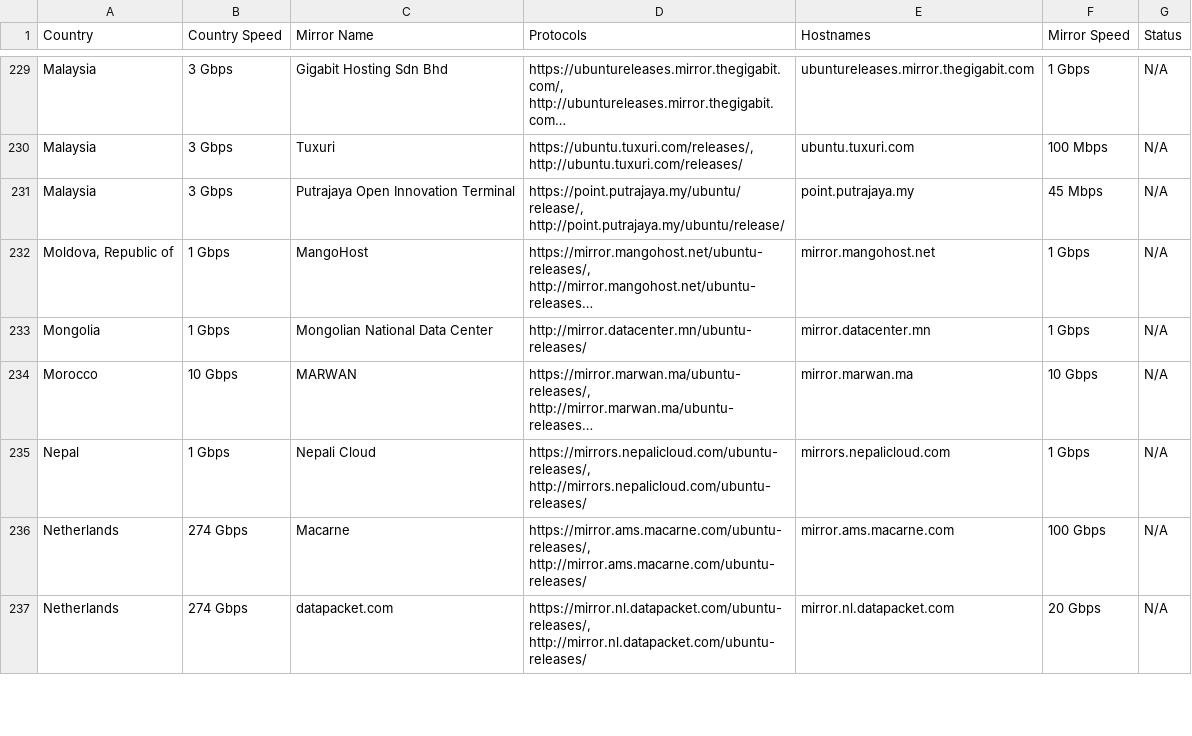
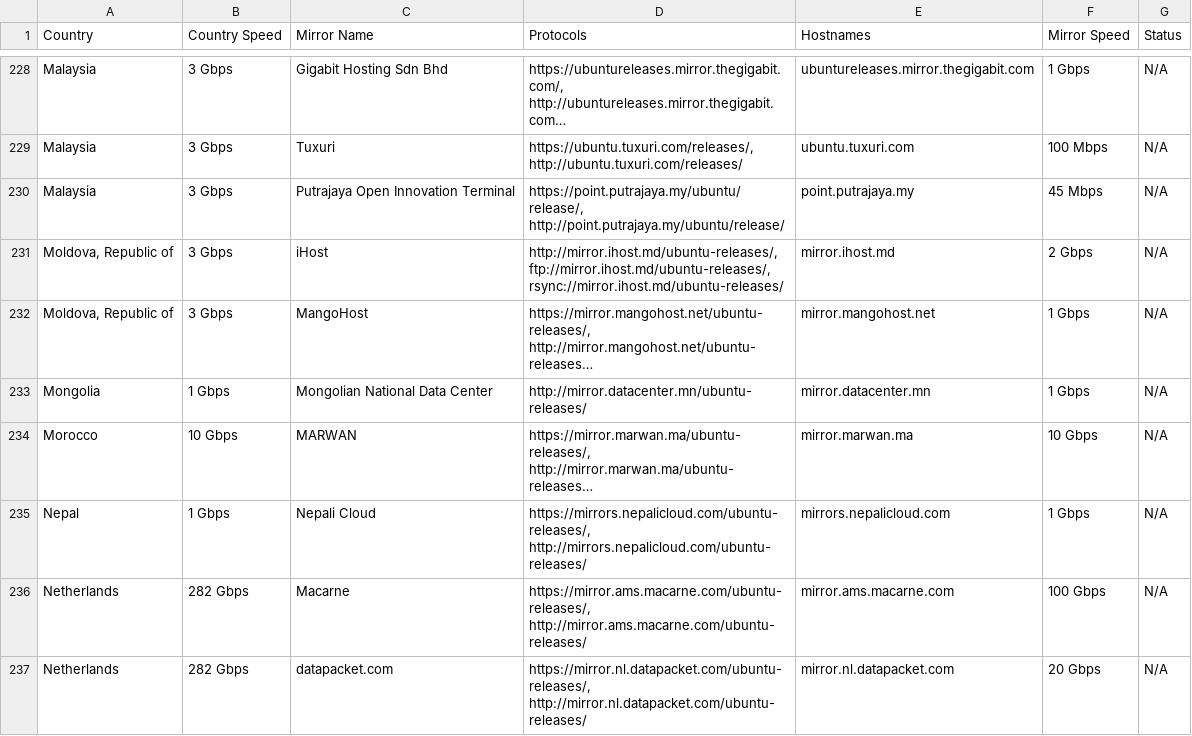
Before and after one commit to crazyuploader/Ubuntu-Mirrors-Scraper, a CSV file: data/mirrors/cd/servers.csv, drawn as a sheet; only a part is shown, gaps mark what is left out; long unchanged cells end in …; the diff covers the shown part only; the diff names each change by its address in the sheet, - before the commit and + after, or states it on an @@ line.

```diff
--- a/data/mirrors/cd/servers.csv
+++ b/data/mirrors/cd/servers.csv
+row 231: Moldova, Republic of | 3 Gbps | iHost | http://mirror.ihost.md/ubuntu-releases/, ftp://mirror.ihost.md/ubuntu-releases/, rsync://mirror.ihost.md/ubuntu-releases/ | mirror.ihost.md | 2 Gbps | N/A
-B232 (Country Speed): 1 Gbps
+B232 (Country Speed): 3 Gbps
-B236:B237 (Country Speed): 274 Gbps
+B236:B237 (Country Speed): 282 Gbps
```
Also changed, not shown: 3 added rows, 3 removed rows and 60 edited cells elsewhere in this file, data/mirrors/archive/servers.csv, 4 other files.
